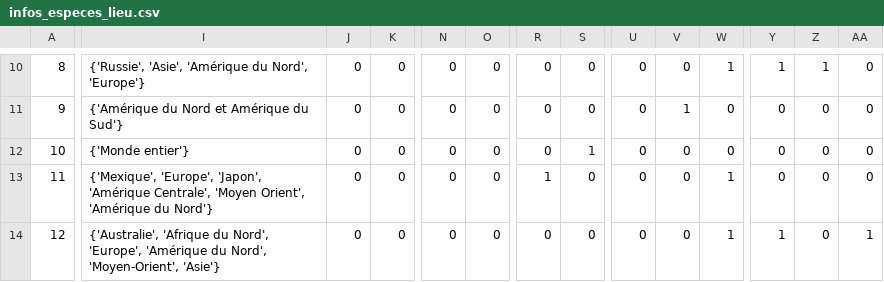
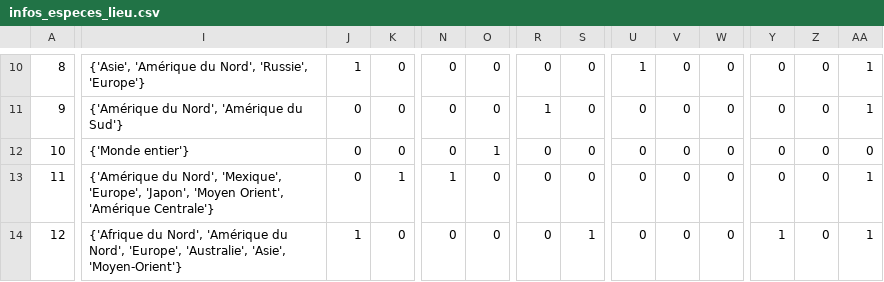
Before and after one commit to BahAilime/wildlens, a CSV file: infos_especes_lieu.csv, drawn as a sheet; only a part is shown, gaps mark what is left out; the diff covers the shown part only; the diff names each change by its address in the sheet, - before the commit and + after, or states it on an @@ line.

```diff
--- a/infos_especes_lieu.csv
+++ b/infos_especes_lieu.csv
-I10: {'Russie', 'Asie', 'Amérique du Nord', 'Europe'}
+I10: {'Asie', 'Amérique du Nord', 'Russie', 'Europe'}
-J10: 0
+J10: 1
-U10: 0
+U10: 1
-W10: 1
+W10: 0
-Y10: 1
+Y10: 0
-Z10: 1
+Z10: 0
-AA10:AA11: 0
+AA10:AA11: 1
-I11: {'Amérique du Nord et Amérique du Sud'}
+I11: {'Amérique du Nord', 'Amérique du Sud'}
-R11: 0
+R11: 1
-V11: 1
+V11: 0
-O12: 0
+O12: 1
-S12: 1
+S12: 0
-I13: {'Mexique', 'Europe', 'Japon', 'Amérique Centrale', 'Moyen Orient', 'Amérique du Nord'}
+I13: {'Amérique du Nord', 'Mexique', 'Europe', 'Japon', 'Moyen Orient', 'Amérique Centrale'}
-K13: 0
+K13: 1
-N13: 0
+N13: 1
-R13: 1
+R13: 0
-W13:W14: 1
+W13:W14: 0
-AA13: 0
+AA13: 1
-I14: {'Australie', 'Afrique du Nord', 'Europe', 'Amérique du Nord', 'Moyen-Orient', 'Asie'}
+I14: {'Afrique du Nord', 'Amérique du Nord', 'Europe', 'Australie', 'Asie', 'Moyen-Orient'}
-J14: 0
+J14: 1
-S14: 0
+S14: 1
```
Also changed, not shown: 1 added row, 1 removed row and 34 edited cells elsewhere in this file, 1 other file.
